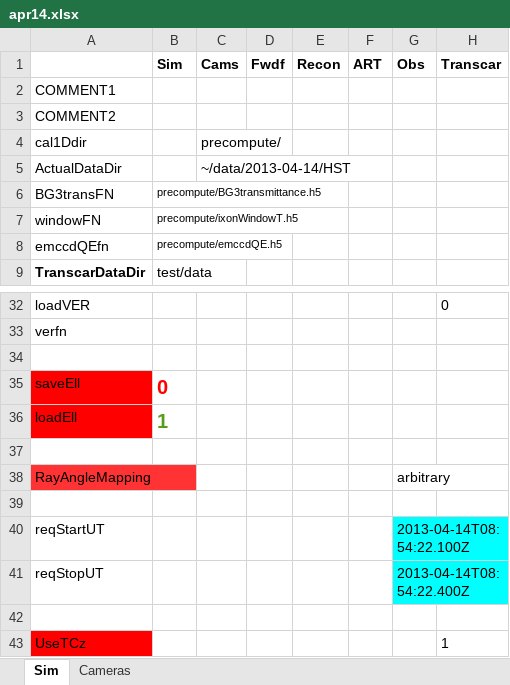
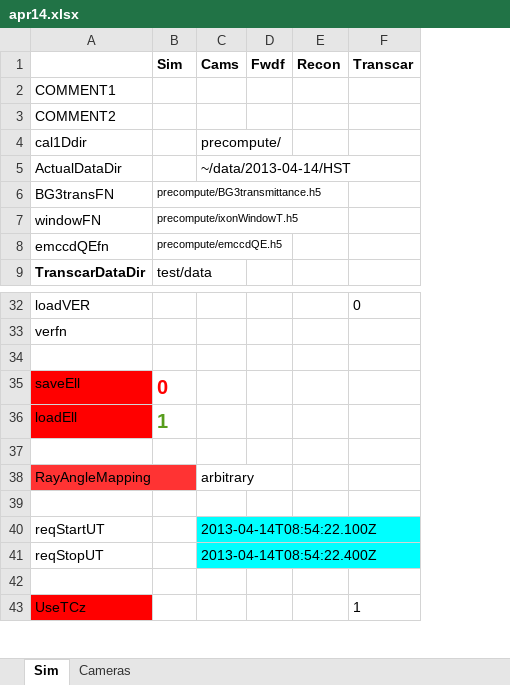
Before and after one commit to space-physics/histfeas, an Excel workbook: in/apr14.xlsx, sheet Sim, drawn as a sheet; only a part is shown, gaps mark what is left out; values as stored, in another font and other column widths than the file's, no borders; the diff names each change by its address in the sheet, - before the commit and + after, or states it on an @@ line.

```diff
--- a/in/apr14.xlsx (sheet Sim)
+++ b/in/apr14.xlsx (sheet Sim)
-column F (ART), empty
-column G (Obs), rows 38-41: arbitrary |  | 2013-04-14T08:54:22.100Z | 2013-04-14T08:54:22.400Z
-C38 (Cams): (empty)
+C38 (Cams): arbitrary
-C40 (Cams): (empty)
+C40 (Cams): 2013-04-14T08:54:22.100Z
-C40:C41 fill: none
+C40:C41 fill: #00FFFF
-C41 (Cams): (empty)
+C41 (Cams): 2013-04-14T08:54:22.400Z
```
Also changed, not shown: 10 other files.
